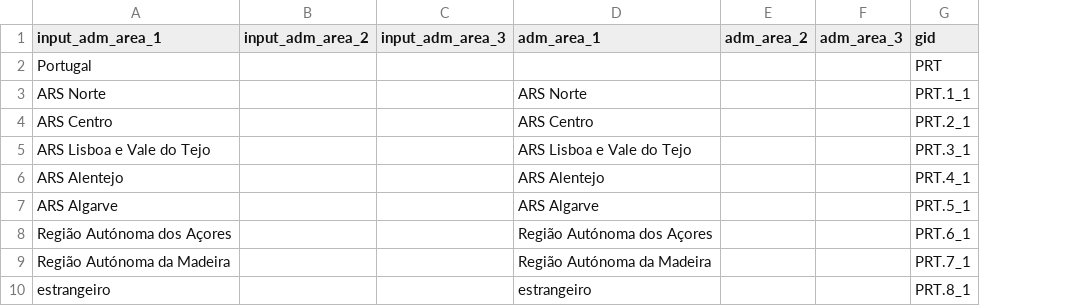
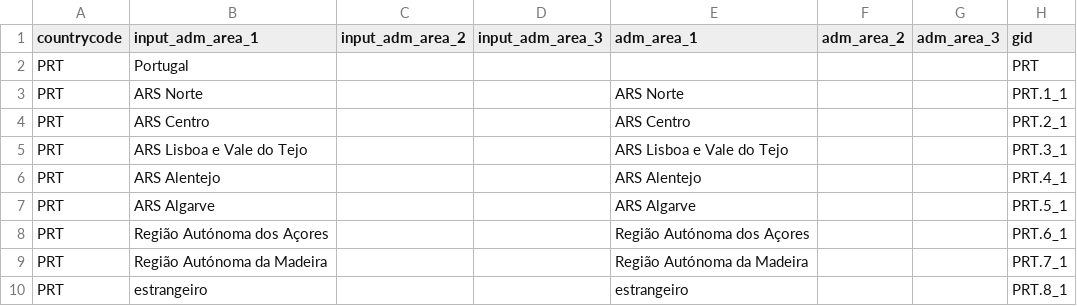
Before and after one commit to covid19db/fetchers-python, a CSV file: src/plugins/POR_MSDS/translation.csv, drawn as a sheet; the diff names each change by its address in the sheet, - before the commit and + after, or states it on an @@ line.

Commit message:
Update translation.csv

```diff
--- a/src/plugins/POR_MSDS/translation.csv
+++ b/src/plugins/POR_MSDS/translation.csv
+column A (countrycode), rows 2-10: all PRT
```
